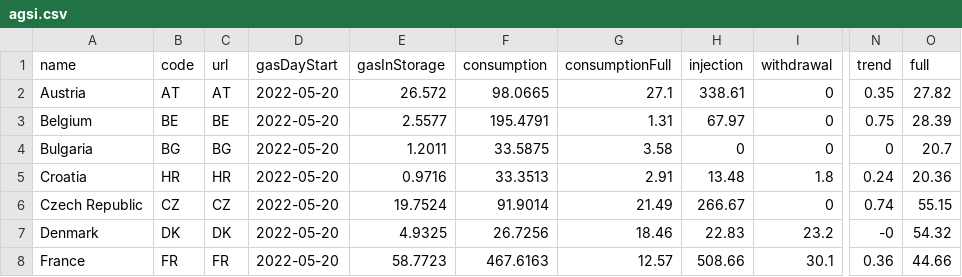
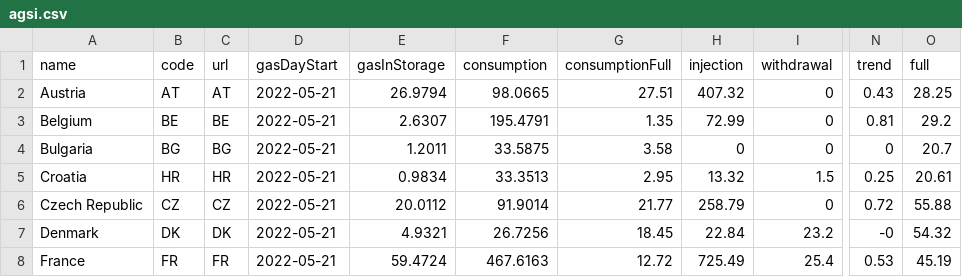
Before and after one commit to OSUKED/Fuel-Index-Watch, a CSV file: data/agsi.csv, drawn as a sheet; only a part is shown, gaps mark what is left out; the diff covers the shown part only; the diff names each change by its address in the sheet, - before the commit and + after, or states it on an @@ line.

```diff
--- a/data/agsi.csv
+++ b/data/agsi.csv
-D2:D8 (gasDayStart): 2022-05-20
+D2:D8 (gasDayStart): 2022-05-21
-E2 (gasInStorage): 26.572
+E2 (gasInStorage): 26.9794
-G2 (consumptionFull): 27.1
+G2 (consumptionFull): 27.51
-H2 (injection): 338.61
+H2 (injection): 407.32
-N2 (trend): 0.35
+N2 (trend): 0.43
-O2 (full): 27.82
+O2 (full): 28.25
-E3 (gasInStorage): 2.5577
+E3 (gasInStorage): 2.6307
-G3 (consumptionFull): 1.31
+G3 (consumptionFull): 1.35
-H3 (injection): 67.97
+H3 (injection): 72.99
-N3 (trend): 0.75
+N3 (trend): 0.81
-O3 (full): 28.39
+O3 (full): 29.2
-E5 (gasInStorage): 0.9716
+E5 (gasInStorage): 0.9834
-G5 (consumptionFull): 2.91
+G5 (consumptionFull): 2.95
-H5 (injection): 13.48
+H5 (injection): 13.32
-I5 (withdrawal): 1.8
+I5 (withdrawal): 1.5
-N5 (trend): 0.24
+N5 (trend): 0.25
-O5 (full): 20.36
+O5 (full): 20.61
-E6 (gasInStorage): 19.7524
+E6 (gasInStorage): 20.0112
-G6 (consumptionFull): 21.49
+G6 (consumptionFull): 21.77
-H6 (injection): 266.67
+H6 (injection): 258.79
-N6 (trend): 0.74
+N6 (trend): 0.72
-O6 (full): 55.15
+O6 (full): 55.88
-E7 (gasInStorage): 4.9325
+E7 (gasInStorage): 4.9321
-G7 (consumptionFull): 18.46
+G7 (consumptionFull): 18.45
-H7 (injection): 22.83
+H7 (injection): 22.84
-E8 (gasInStorage): 58.7723
+E8 (gasInStorage): 59.4724
-G8 (consumptionFull): 12.57
+G8 (consumptionFull): 12.72
-H8 (injection): 508.66
+H8 (injection): 725.49
-I8 (withdrawal): 30.1
+I8 (withdrawal): 25.4
-N8 (trend): 0.36
+N8 (trend): 0.53
-O8 (full): 44.66
+O8 (full): 45.19
```
Also changed, not shown: 82 edited cells elsewhere in this file, 1 other file.
